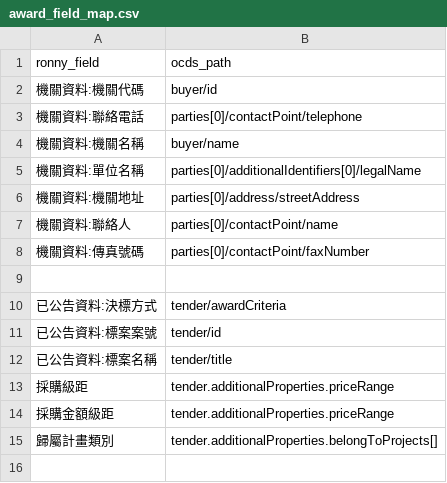
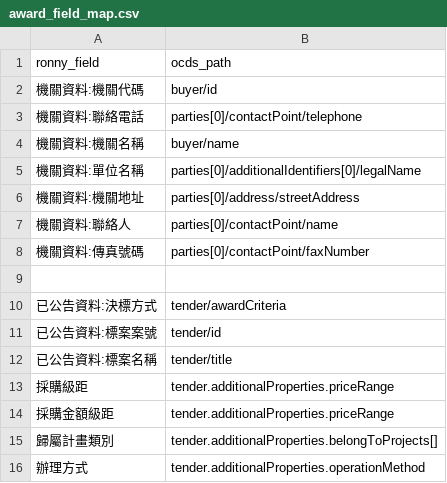
Before and after one commit to luffykai/LM-PH2020, a CSV file: data/award_field_map.csv, drawn as a sheet; the diff names each change by its address in the sheet, - before the commit and + after, or states it on an @@ line.

Commit message:
map more field

```diff
--- a/data/award_field_map.csv
+++ b/data/award_field_map.csv
+row 16: 辦理方式 | tender.additionalProperties.operationMethod
```
Also changed, not shown: data/field_map.csv, 1 other file.
